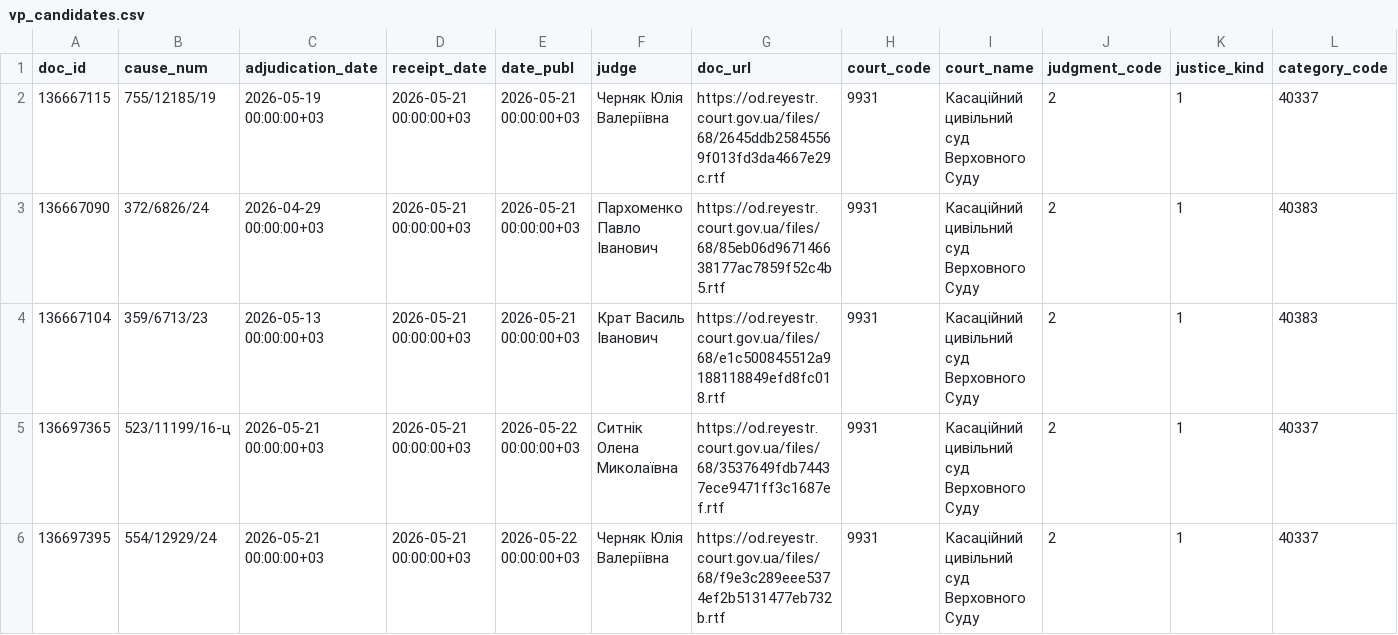
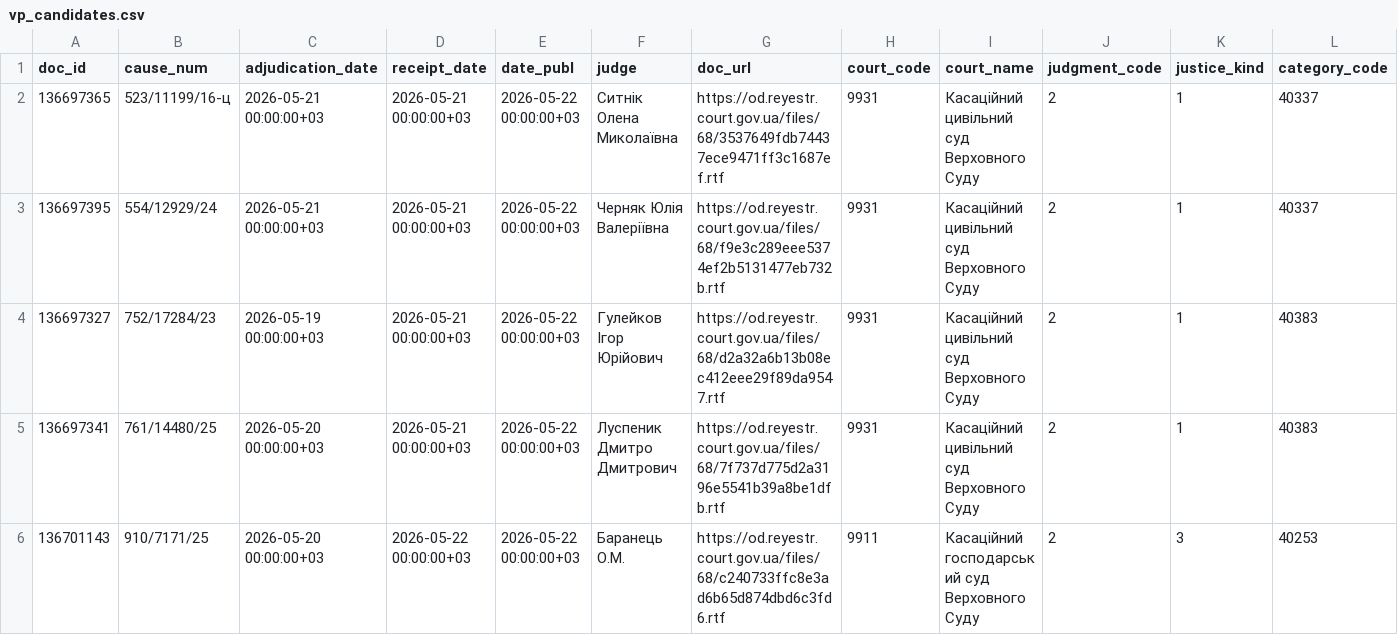
Before and after one commit to apryshchepchuk/VS-legal-digest, a CSV file: data/interim/vp_candidates.csv, drawn as a sheet; only a part is shown; the shorter side is filled out with more unchanged rows; rows hold the shown columns only; the diff names each change by its address in the sheet, - before the commit and + after, or states it on an @@ line.

```diff
--- a/data/interim/vp_candidates.csv
+++ b/data/interim/vp_candidates.csv
-row 2: 136667115 | 755/12185/19 | 2026-05-19 00:00:00+03 | 2026-05-21 00:00:00+03 | 2026-05-21 00:00:00+03 | Черняк Юлія Валеріївна | https://od.reyestr.court.gov.ua/files/68/2645ddb25845569f013fd3da4667e29c.rtf | 9931 | Касаційний цивільний суд Верховного Суду | 2 | 1 | 40337
-row 3: 136667090 | 372/6826/24 | 2026-04-29 00:00:00+03 | 2026-05-21 00:00:00+03 | 2026-05-21 00:00:00+03 | Пархоменко Павло Іванович | https://od.reyestr.court.gov.ua/files/68/85eb06d967146638177ac7859f52c4b5.rtf | 9931 | Касаційний цивільний суд Верховного Суду | 2 | 1 | 40383
-row 4: 136667104 | 359/6713/23 | 2026-05-13 00:00:00+03 | 2026-05-21 00:00:00+03 | 2026-05-21 00:00:00+03 | Крат Василь Іванович | https://od.reyestr.court.gov.ua/files/68/e1c500845512a9188118849efd8fc018.rtf | 9931 | Касаційний цивільний суд Верховного Суду | 2 | 1 | 40383
```
Also changed, not shown: data/interim/vp_last7.csv, data/interim/vp_selected_for_analysis.csv, 9 other files.
